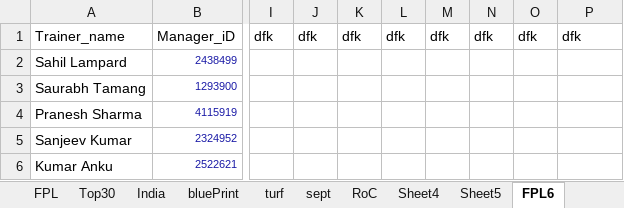
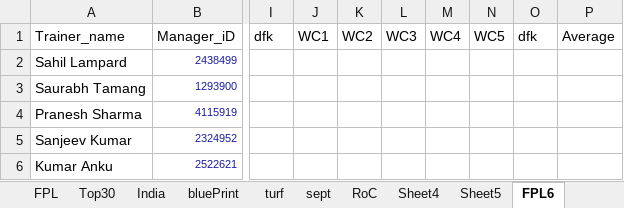
Before and after one commit to korvisenwv/TenForBenk, an Excel workbook: EdisonLogs/weather.xlsx, sheet FPL6, drawn as a sheet; only a part is shown, gaps mark what is left out; values as stored, in another font and other column widths than the file's, no borders; the diff names each change by its address in the sheet, - before the commit and + after, or states it on an @@ line.

```diff
--- a/EdisonLogs/weather.xlsx (sheet FPL6)
+++ b/EdisonLogs/weather.xlsx (sheet FPL6)
-J1: dfk
+J1: WC1
-K1: dfk
+K1: WC2
-L1: dfk
+L1: WC3
-M1: dfk
+M1: WC4
-N1: dfk
+N1: WC5
-P1: dfk
+P1: Average
```
Also changed, not shown: sheet Sheet5, other sheet tabs, 13 other files.
